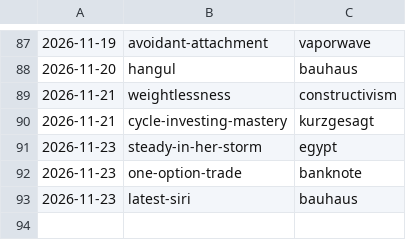
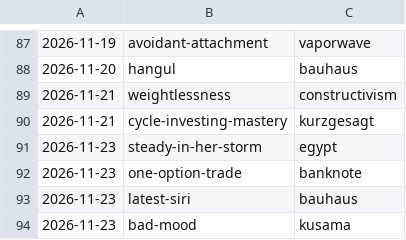
Before and after one commit to jianshuo/claude-skills, a TSV file: wjs-voicedrop-creating-motion-book/kits/USAGE.tsv, drawn as a sheet; only a part is shown, gaps mark what is left out; the diff names each change by its address in the sheet, - before the commit and + after, or states it on an @@ line.

Commit message:
motion-book：《bad-mood》记画风用量（kusama）

```diff
--- a/wjs-voicedrop-creating-motion-book/kits/USAGE.tsv
+++ b/wjs-voicedrop-creating-motion-book/kits/USAGE.tsv
+row 94: 2026-11-23 | bad-mood | kusama
```
